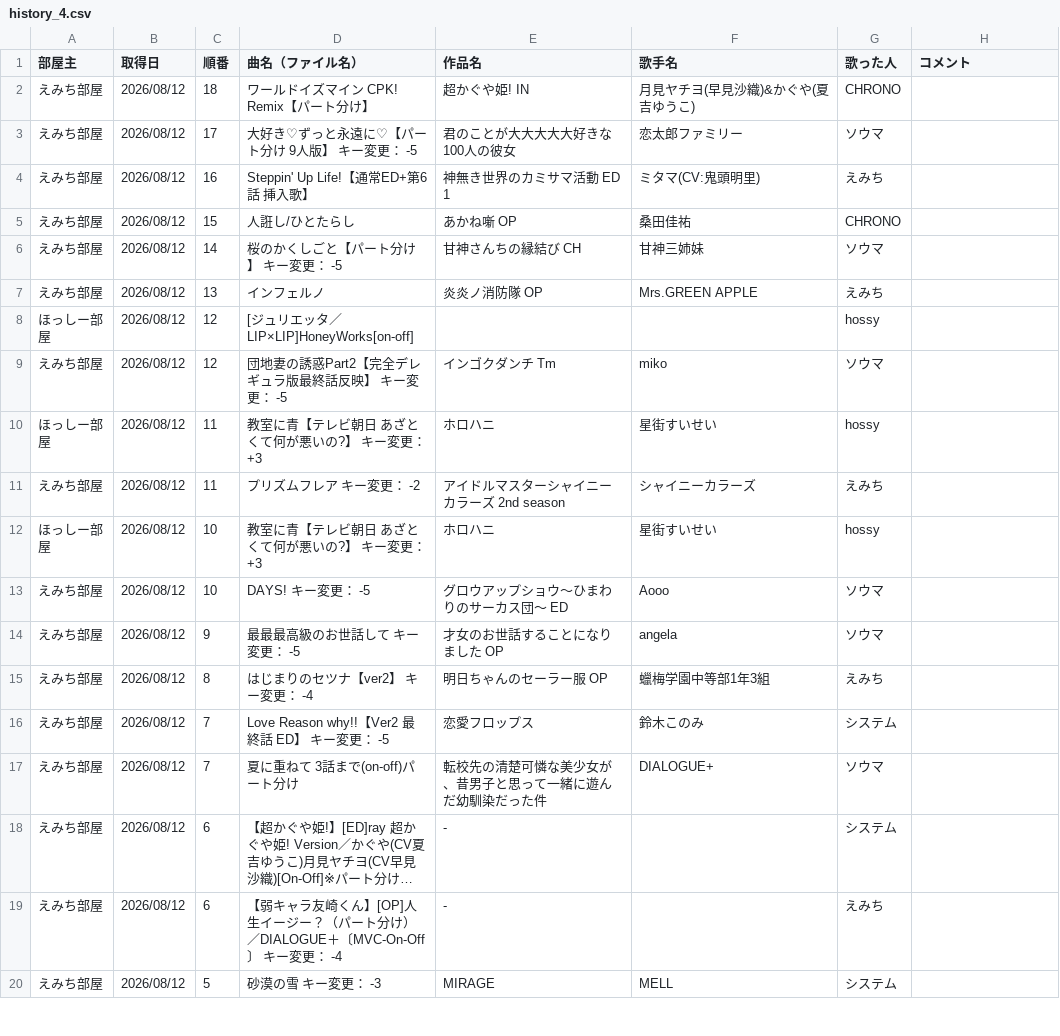
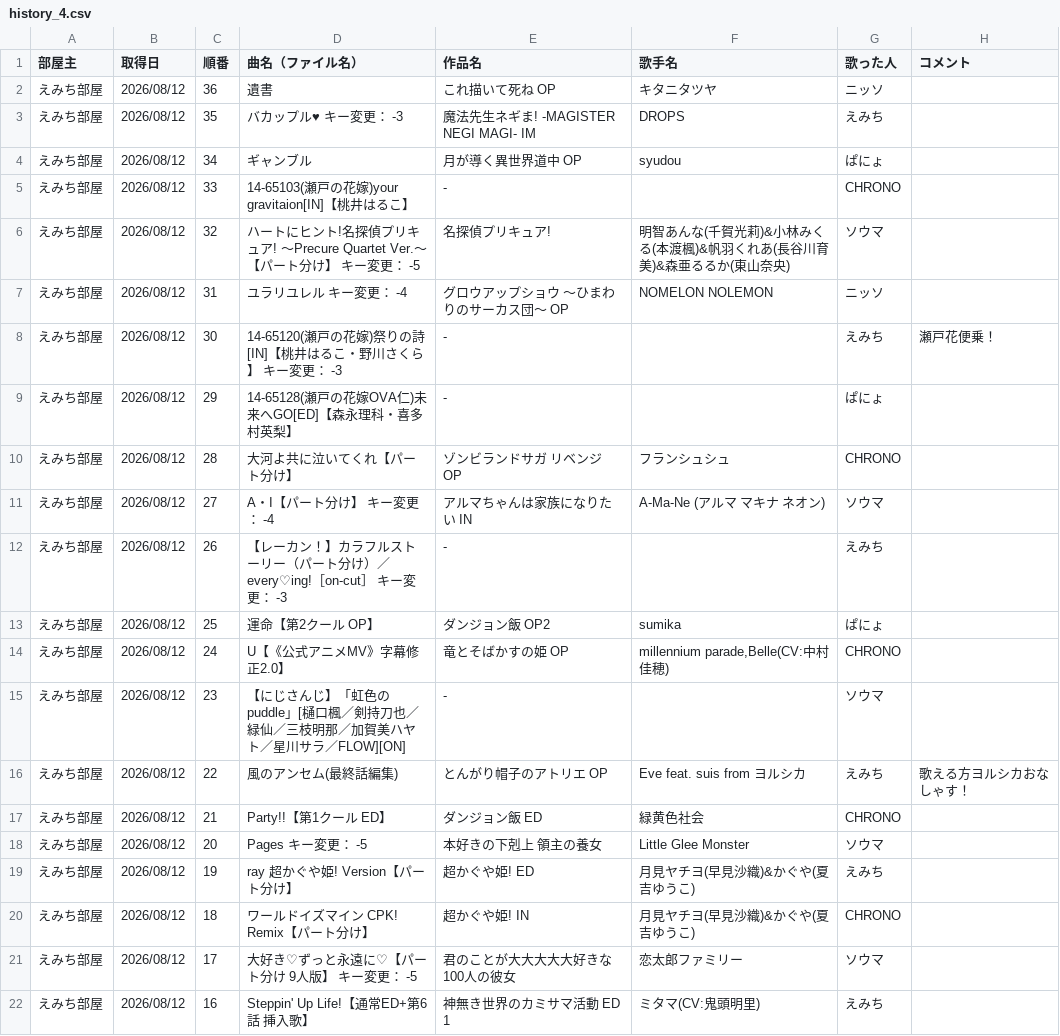
Before and after one commit to hachi515/karaoke_setlist, a CSV file: history_4.csv, drawn as a sheet; only a part is shown; the shorter side is filled out with more unchanged rows; long unchanged cells end in …; the diff names each change by its address in the sheet, - before the commit and + after, or states it on an @@ line.

```diff
--- a/history_4.csv
+++ b/history_4.csv
+row 2: えみち部屋 | 2026/08/12 | 36 | 遺書 | これ描いて死ね OP | キタニタツヤ | ニッソ
+row 3: えみち部屋 | 2026/08/12 | 35 | バカップル♥ キー変更： -3 | 魔法先生ネギま! -MAGISTER NEGI MAGI- IM | DROPS | えみち
+row 4: えみち部屋 | 2026/08/12 | 34 | ギャンブル | 月が導く異世界道中 OP | syudou | ぱにょ
+row 5: えみち部屋 | 2026/08/12 | 33 | 14-65103(瀬戸の花嫁)your gravitaion[IN]【桃井はるこ】 | - |  | CHRONO
+row 6: えみち部屋 | 2026/08/12 | 32 | ハートにヒント!名探偵プリキュア! ～Precure Quartet Ver.～【パート分け】 キー変更： -5 | 名探偵プリキュア! | 明智あんな(千賀光莉)&小林みくる(本渡楓)&帆羽くれあ(長谷川育美)&森亜るるか(東山奈央) | ソウマ
+row 7: えみち部屋 | 2026/08/12 | 31 | ユラリユレル キー変更： -4 | グロウアップショウ ～ひまわりのサーカス団～ OP | NOMELON NOLEMON | ニッソ
+row 8: えみち部屋 | 2026/08/12 | 30 | 14-65120(瀬戸の花嫁)祭りの詩[IN]【桃井はるこ・野川さくら】 キー変更： -3 | - |  | えみち | 瀬戸花便乗！
+row 9: えみち部屋 | 2026/08/12 | 29 | 14-65128(瀬戸の花嫁OVA仁)未来へGO[ED]【森永理科・喜多村英梨】 | - |  | ぱにょ
+row 10: えみち部屋 | 2026/08/12 | 28 | 大河よ共に泣いてくれ【パート分け】 | ゾンビランドサガ リベンジ OP | フランシュシュ | CHRONO
+row 11: えみち部屋 | 2026/08/12 | 27 | A・I【パート分け】 キー変更： -4 | アルマちゃんは家族になりたい IN | A-Ma-Ne (アルマ マキナ ネオン) | ソウマ
+row 12: えみち部屋 | 2026/08/12 | 26 | 【レーカン！】カラフルストーリー（パート分け）／every♡ing!［on-cut］ キー変更： -3 | - |  | えみち
+row 13: えみち部屋 | 2026/08/12 | 25 | 運命【第2クール OP】 | ダンジョン飯 OP2 | sumika | ぱにょ
+row 14: えみち部屋 | 2026/08/12 | 24 | U【《公式アニメMV》字幕修正2.0】 | 竜とそばかすの姫 OP | millennium parade,Belle(CV:中村佳穂) | CHRONO
+row 15: えみち部屋 | 2026/08/12 | 23 | 【にじさんじ】「虹色のpuddle」[樋口楓／剣持刀也／緑仙／三枝明那／加賀美ハヤト／星川サラ／FLOW][ON] | - |  | ソウマ
+row 16: えみち部屋 | 2026/08/12 | 22 | 風のアンセム(最終話編集) | とんがり帽子のアトリエ OP | Eve feat. suis from ヨルシカ | えみち | 歌える方ヨルシカおなしゃす！
+row 17: えみち部屋 | 2026/08/12 | 21 | Party!!【第1クール ED】 | ダンジョン飯 ED | 緑黄色社会 | CHRONO
+row 18: えみち部屋 | 2026/08/12 | 20 | Pages キー変更： -5 | 本好きの下剋上 領主の養女 | Little Glee Monster | ソウマ
+row 19: えみち部屋 | 2026/08/12 | 19 | ray 超かぐや姫! Version【パート分け】 | 超かぐや姫! ED | 月見ヤチヨ(早見沙織)&かぐや(夏吉ゆうこ) | えみち
```
Also changed, not shown: 3 other files.
